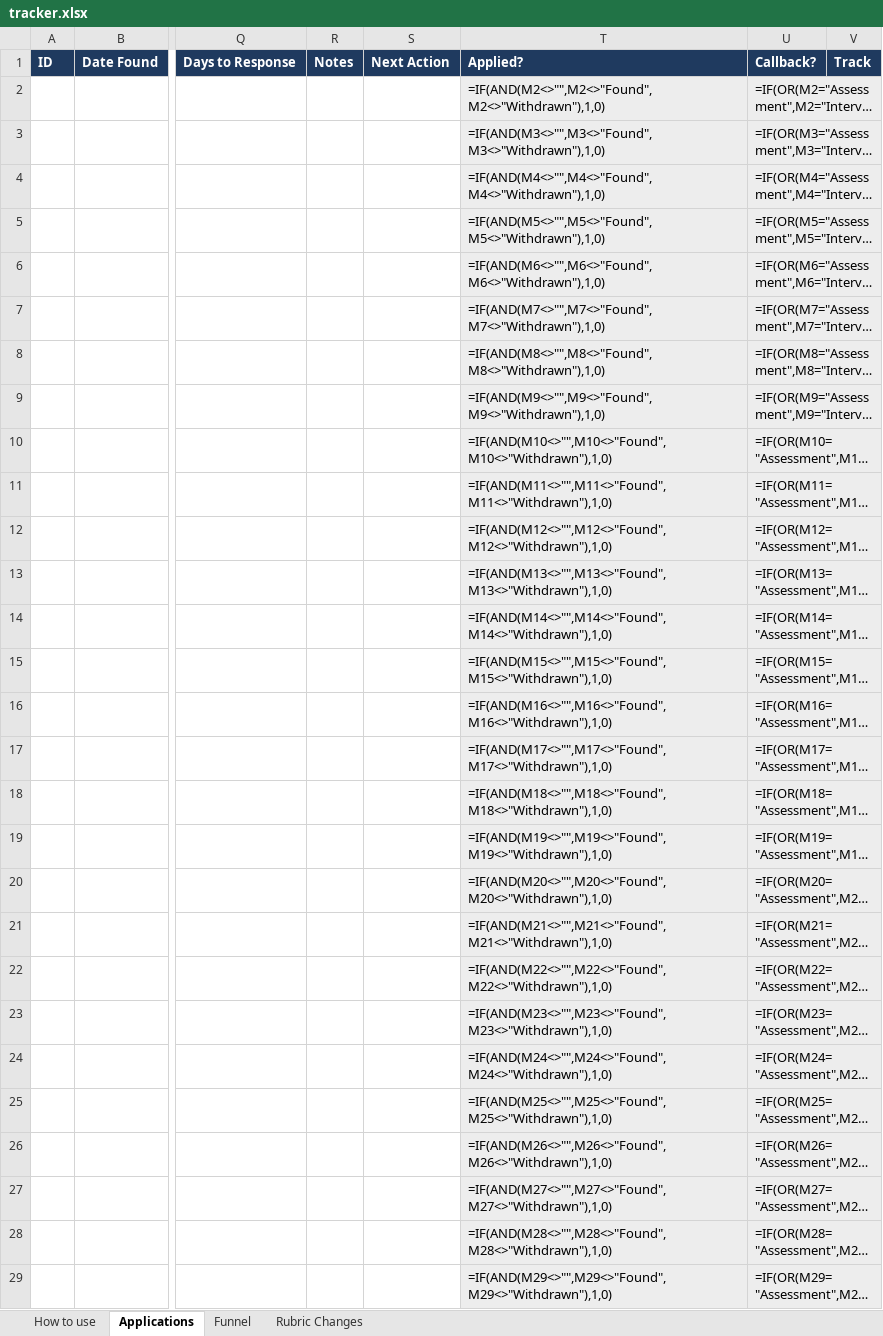
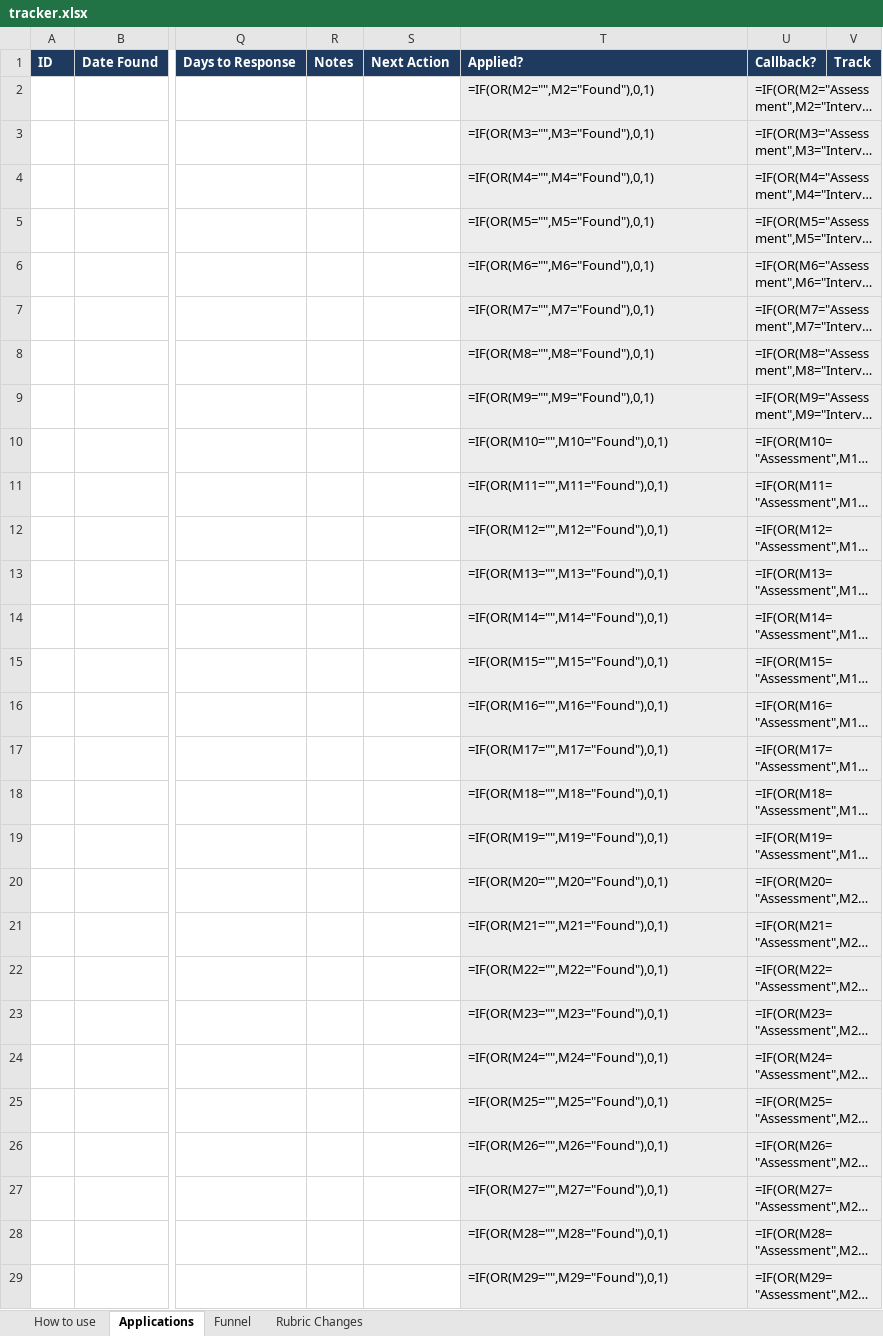
Before and after one commit to adityab94/job-buddy, an Excel workbook: plugins/job-buddy/skills/job-buddy/assets/workspace-template/tracker.xlsx, sheet Applications, drawn as a sheet; only a part is shown, gaps mark what is left out; long unchanged cells end in …; values as stored, in another font and other column widths than the file's, no borders; formulas without a stored value are shown as written; conditional formats not drawn; the diff covers the shown part only; the diff names each change by its address in the sheet, - before the commit and + after, or states it on an @@ line.

```diff
--- a/plugins/job-buddy/skills/job-buddy/assets/workspace-template/tracker.xlsx (sheet Applications)
+++ b/plugins/job-buddy/skills/job-buddy/assets/workspace-template/tracker.xlsx (sheet Applications)
-T2: =IF(AND(M2<>"",M2<>"Found",M2<>"Withdrawn"),1,0)
+T2: =IF(OR(M2="",M2="Found"),0,1)
-T3: =IF(AND(M3<>"",M3<>"Found",M3<>"Withdrawn"),1,0)
+T3: =IF(OR(M3="",M3="Found"),0,1)
-T4: =IF(AND(M4<>"",M4<>"Found",M4<>"Withdrawn"),1,0)
+T4: =IF(OR(M4="",M4="Found"),0,1)
-T5: =IF(AND(M5<>"",M5<>"Found",M5<>"Withdrawn"),1,0)
+T5: =IF(OR(M5="",M5="Found"),0,1)
-T6: =IF(AND(M6<>"",M6<>"Found",M6<>"Withdrawn"),1,0)
+T6: =IF(OR(M6="",M6="Found"),0,1)
-T7: =IF(AND(M7<>"",M7<>"Found",M7<>"Withdrawn"),1,0)
+T7: =IF(OR(M7="",M7="Found"),0,1)
-T8: =IF(AND(M8<>"",M8<>"Found",M8<>"Withdrawn"),1,0)
+T8: =IF(OR(M8="",M8="Found"),0,1)
-T9: =IF(AND(M9<>"",M9<>"Found",M9<>"Withdrawn"),1,0)
+T9: =IF(OR(M9="",M9="Found"),0,1)
-T10: =IF(AND(M10<>"",M10<>"Found",M10<>"Withdrawn"),1,0)
+T10: =IF(OR(M10="",M10="Found"),0,1)
-T11: =IF(AND(M11<>"",M11<>"Found",M11<>"Withdrawn"),1,0)
+T11: =IF(OR(M11="",M11="Found"),0,1)
-T12: =IF(AND(M12<>"",M12<>"Found",M12<>"Withdrawn"),1,0)
+T12: =IF(OR(M12="",M12="Found"),0,1)
-T13: =IF(AND(M13<>"",M13<>"Found",M13<>"Withdrawn"),1,0)
+T13: =IF(OR(M13="",M13="Found"),0,1)
-T14: =IF(AND(M14<>"",M14<>"Found",M14<>"Withdrawn"),1,0)
+T14: =IF(OR(M14="",M14="Found"),0,1)
-T15: =IF(AND(M15<>"",M15<>"Found",M15<>"Withdrawn"),1,0)
+T15: =IF(OR(M15="",M15="Found"),0,1)
-T16: =IF(AND(M16<>"",M16<>"Found",M16<>"Withdrawn"),1,0)
+T16: =IF(OR(M16="",M16="Found"),0,1)
-T17: =IF(AND(M17<>"",M17<>"Found",M17<>"Withdrawn"),1,0)
+T17: =IF(OR(M17="",M17="Found"),0,1)
-T18: =IF(AND(M18<>"",M18<>"Found",M18<>"Withdrawn"),1,0)
+T18: =IF(OR(M18="",M18="Found"),0,1)
-T19: =IF(AND(M19<>"",M19<>"Found",M19<>"Withdrawn"),1,0)
+T19: =IF(OR(M19="",M19="Found"),0,1)
-T20: =IF(AND(M20<>"",M20<>"Found",M20<>"Withdrawn"),1,0)
+T20: =IF(OR(M20="",M20="Found"),0,1)
-T21: =IF(AND(M21<>"",M21<>"Found",M21<>"Withdrawn"),1,0)
+T21: =IF(OR(M21="",M21="Found"),0,1)
-T22: =IF(AND(M22<>"",M22<>"Found",M22<>"Withdrawn"),1,0)
+T22: =IF(OR(M22="",M22="Found"),0,1)
-T23: =IF(AND(M23<>"",M23<>"Found",M23<>"Withdrawn"),1,0)
+T23: =IF(OR(M23="",M23="Found"),0,1)
-T24: =IF(AND(M24<>"",M24<>"Found",M24<>"Withdrawn"),1,0)
+T24: =IF(OR(M24="",M24="Found"),0,1)
-T25: =IF(AND(M25<>"",M25<>"Found",M25<>"Withdrawn"),1,0)
+T25: =IF(OR(M25="",M25="Found"),0,1)
-T26: =IF(AND(M26<>"",M26<>"Found",M26<>"Withdrawn"),1,0)
+T26: =IF(OR(M26="",M26="Found"),0,1)
-T27: =IF(AND(M27<>"",M27<>"Found",M27<>"Withdrawn"),1,0)
+T27: =IF(OR(M27="",M27="Found"),0,1)
-T28: =IF(AND(M28<>"",M28<>"Found",M28<>"Withdrawn"),1,0)
+T28: =IF(OR(M28="",M28="Found"),0,1)
-T29: =IF(AND(M29<>"",M29<>"Found",M29<>"Withdrawn"),1,0)
+T29: =IF(OR(M29="",M29="Found"),0,1)
```
Also changed, not shown: 472 edited cells elsewhere in this sheet, 29 other files.
